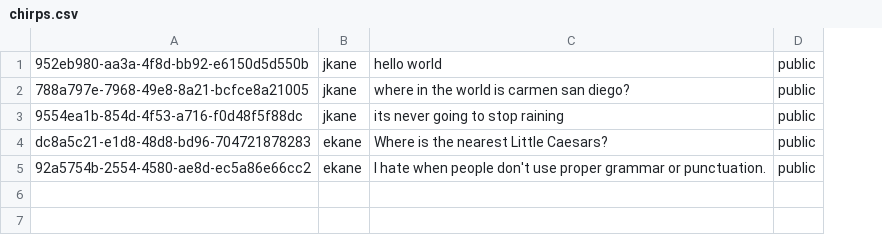
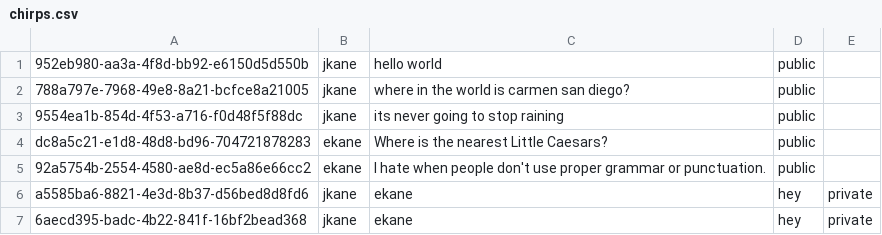
Before and after one commit to nss-day-cohort-13/birdyboard-josephkane, a CSV file: chirps.csv, drawn as a sheet; the diff names each change by its address in the sheet, - before the commit and + after, or states it on an @@ line.

Commit message:
add private convo functionality

```diff
--- a/chirps.csv
+++ b/chirps.csv
+column E, empty
+row 6: a5585ba6-8821-4e3d-8b37-d56bed8d8fd6 | jkane | ekane | hey | private
+row 7: 6aecd395-badc-4b22-841f-16bf2bead368 | jkane | ekane | hey | private
```
Also changed, not shown: 4 other files.
